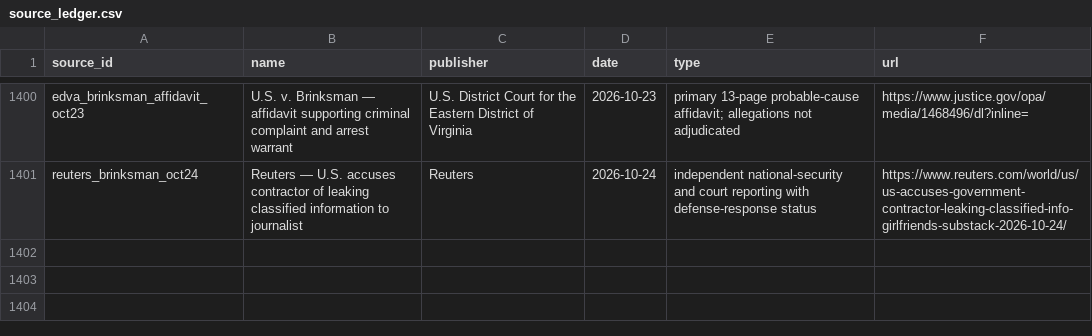
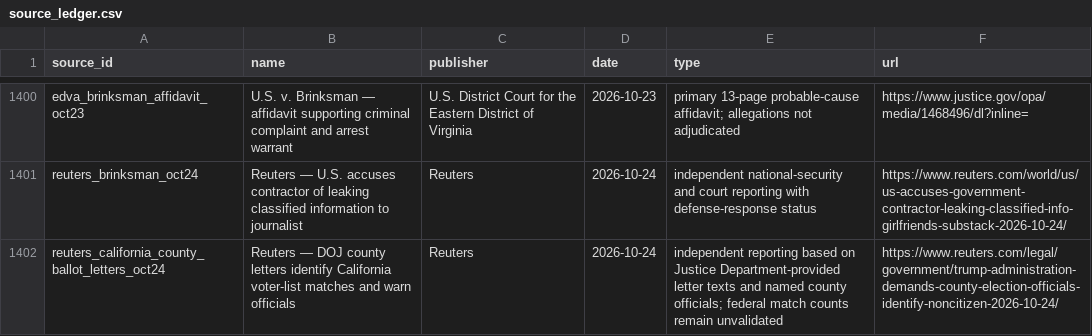
Before and after one commit to PauseBeforeHarmProtocol/the-record, a CSV file: data/source_ledger.csv, drawn as a sheet; only a part is shown, gaps mark what is left out; the diff names each change by its address in the sheet, - before the commit and + after, or states it on an @@ line.

```diff
--- a/data/source_ledger.csv
+++ b/data/source_ledger.csv
+row 1402: reuters_california_county_ballot_letters_oct24 | Reuters — DOJ county letters identify California voter-list matches and warn officials | Reuters | 2026-10-24 | independent reporting based on Justice Department-provided letter texts and named county officials; federal match counts remain unvalidated | https://www.reuters.com/legal/government/trump-administration-demands-county-election-officials-identify-noncitizen-2026-10-24/
```
Also changed, not shown: 35 other files.
